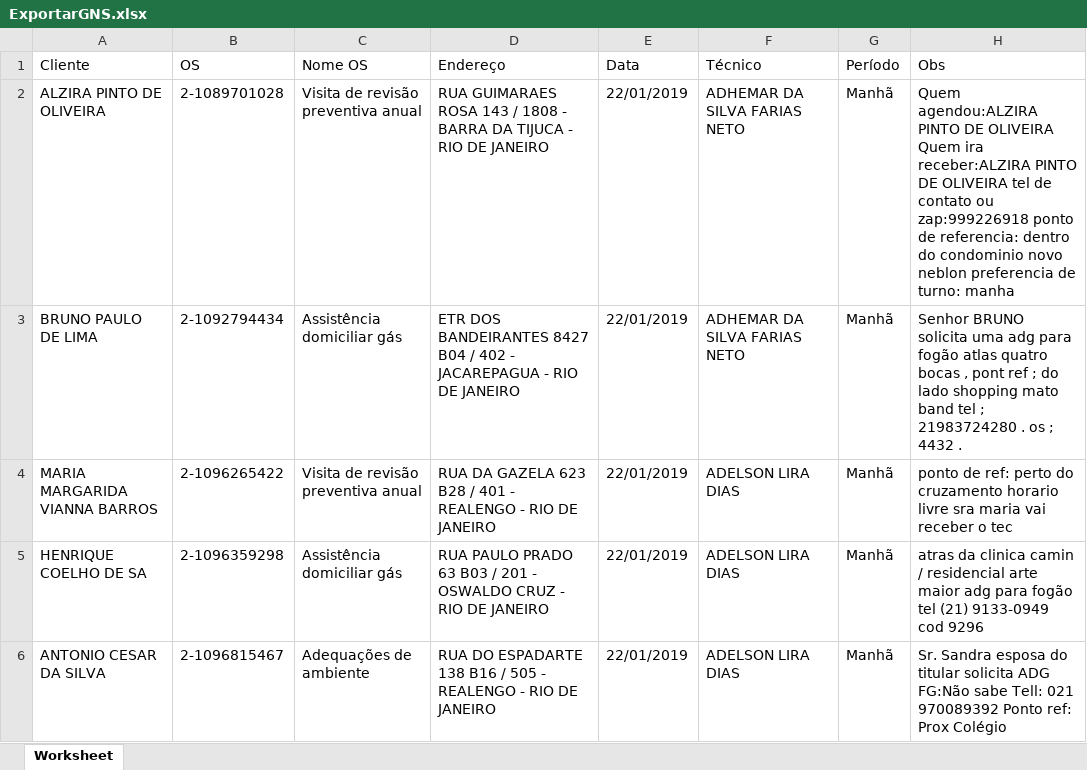
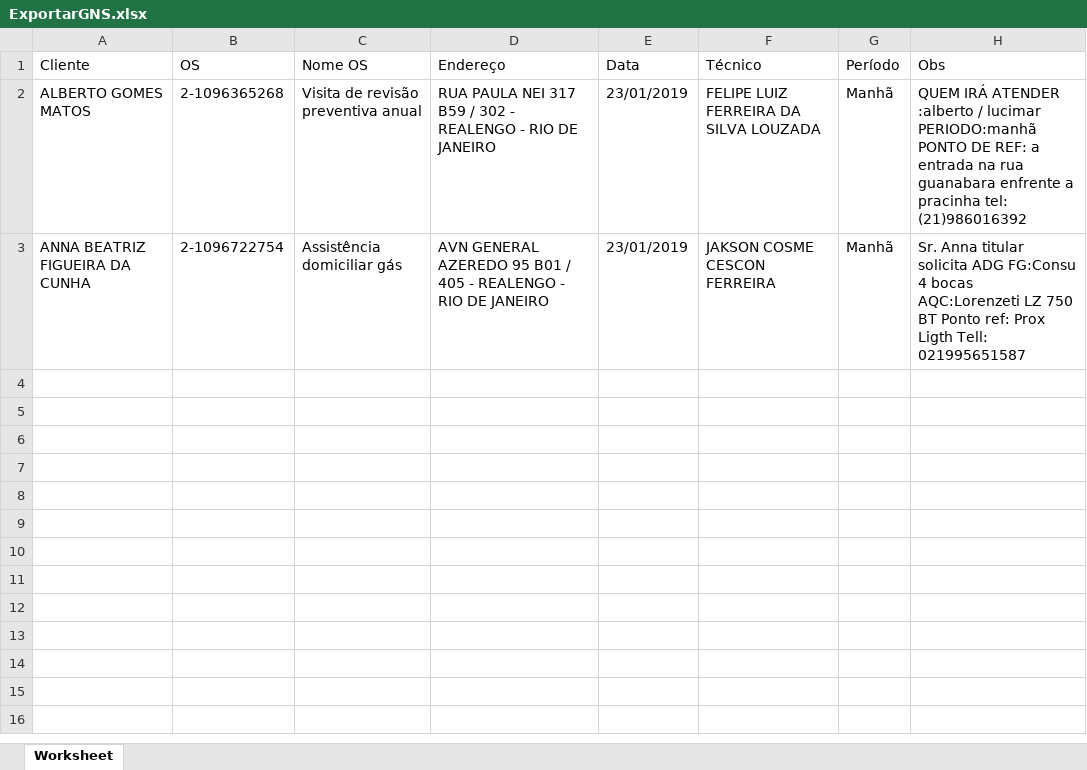
Before and after one commit to hugosgomes/novatecenergywebphp, an Excel workbook: download/ExportarGNS.xlsx, sheet Worksheet, drawn as a sheet; values as stored, in another font and other column widths than the file's, no borders; removed rows and columns are numbered as before the commit, all else as after; the diff names each change by its address in the sheet, - before the commit and + after, or states it on an @@ line.

```diff
--- a/download/ExportarGNS.xlsx (sheet Worksheet)
+++ b/download/ExportarGNS.xlsx (sheet Worksheet)
-row 2: ALZIRA PINTO DE OLIVEIRA | 2-1089701028 | Visita de revisão preventiva anual | RUA GUIMARAES ROSA 143 / 1808 - BARRA DA TIJUCA - RIO DE JANEIRO | 22/01/2019 | ADHEMAR DA SILVA FARIAS NETO | Manhã | Quem agendou:ALZIRA PINTO DE OLIVEIRA Quem ira receber:ALZIRA PINTO DE OLIVEIRA tel de contato ou zap:999226918 ponto de referencia: dentro do condominio novo neblon preferencia de turno: manha
-row 3: BRUNO PAULO DE LIMA | 2-1092794434 | Assistência domiciliar gás | ETR DOS BANDEIRANTES 8427 B04 / 402 - JACAREPAGUA - RIO DE JANEIRO | 22/01/2019 | ADHEMAR DA SILVA FARIAS NETO | Manhã | Senhor BRUNO solicita uma adg para fogão atlas quatro bocas , pont ref ; do lado shopping mato band tel ; 21983724280 . os ; 4432 .
-A2 (Cliente): MARIA MARGARIDA VIANNA BARROS
+A2 (Cliente): ALBERTO GOMES MATOS
-B2 (OS): 2-1096265422
+B2 (OS): 2-1096365268
-D2 (Endereço): RUA DA GAZELA 623 B28 / 401 - REALENGO…
+D2 (Endereço): RUA PAULA NEI 317 B59 / 302 - REALENGO…
-E2 (Data): 22/01/2019
+E2 (Data): 23/01/2019
-F2 (Técnico): ADELSON LIRA DIAS
+F2 (Técnico): FELIPE LUIZ FERREIRA DA SILVA LOUZADA
-H2 (Obs): ponto de ref: perto do cruzamento horario livre sra maria vai receber o tec
+H2 (Obs): QUEM IRÁ ATENDER :alberto / lucimar PERIODO:manhã PONTO DE REF: a entrada na rua guanabara enfrente a pracinha tel: (21)986016392
-row 5: HENRIQUE COELHO DE SA | 2-1096359298 | Assistência domiciliar gás | RUA PAULO PRADO 63 B03 / 201 - OSWALDO CRUZ - RIO DE JANEIRO | 22/01/2019 | ADELSON LIRA DIAS | Manhã | atras da clinica camin / residencial arte maior adg para fogão tel (21) 9133-0949 cod 9296
-row 6: ANTONIO CESAR DA SILVA | 2-1096815467 | Adequações de ambiente | RUA DO ESPADARTE 138 B16 / 505 - REALENGO - RIO DE JANEIRO | 22/01/2019 | ADELSON LIRA DIAS | Manhã | Sr. Sandra esposa do titular solicita ADG FG:Não sabe Tell: 021 970089392 Ponto ref: Prox Colégio
+row 3: ANNA BEATRIZ FIGUEIRA DA CUNHA | 2-1096722754 | Assistência domiciliar gás | AVN GENERAL AZEREDO 95 B01 / 405 - REALENGO - RIO DE JANEIRO | 23/01/2019 | JAKSON COSME CESCON FERREIRA | Manhã | Sr. Anna titular solicita ADG FG:Consu 4 bocas AQC:Lorenzeti LZ 750 BT Ponto ref: Prox Ligth Tell: 021995651587
```
Also changed, not shown: 4 other files.
